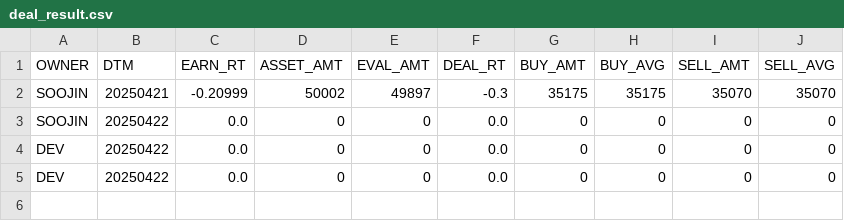
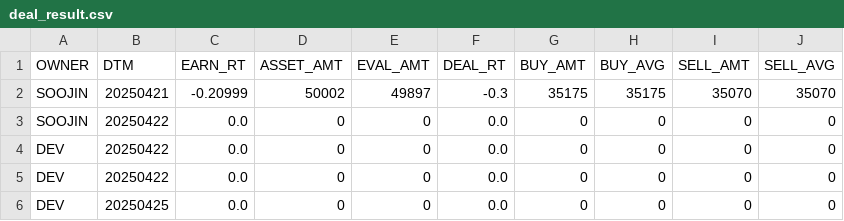
Before and after one commit to etlers/kis_account, a CSV file: data/deal_result.csv, drawn as a sheet; the diff names each change by its address in the sheet, - before the commit and + after, or states it on an @@ line.

```diff
--- a/data/deal_result.csv
+++ b/data/deal_result.csv
+row 6: DEV | 20250425 | 0.0 | 0 | 0 | 0.0 | 0 | 0 | 0 | 0
```
Also changed, not shown: 8 other files.
